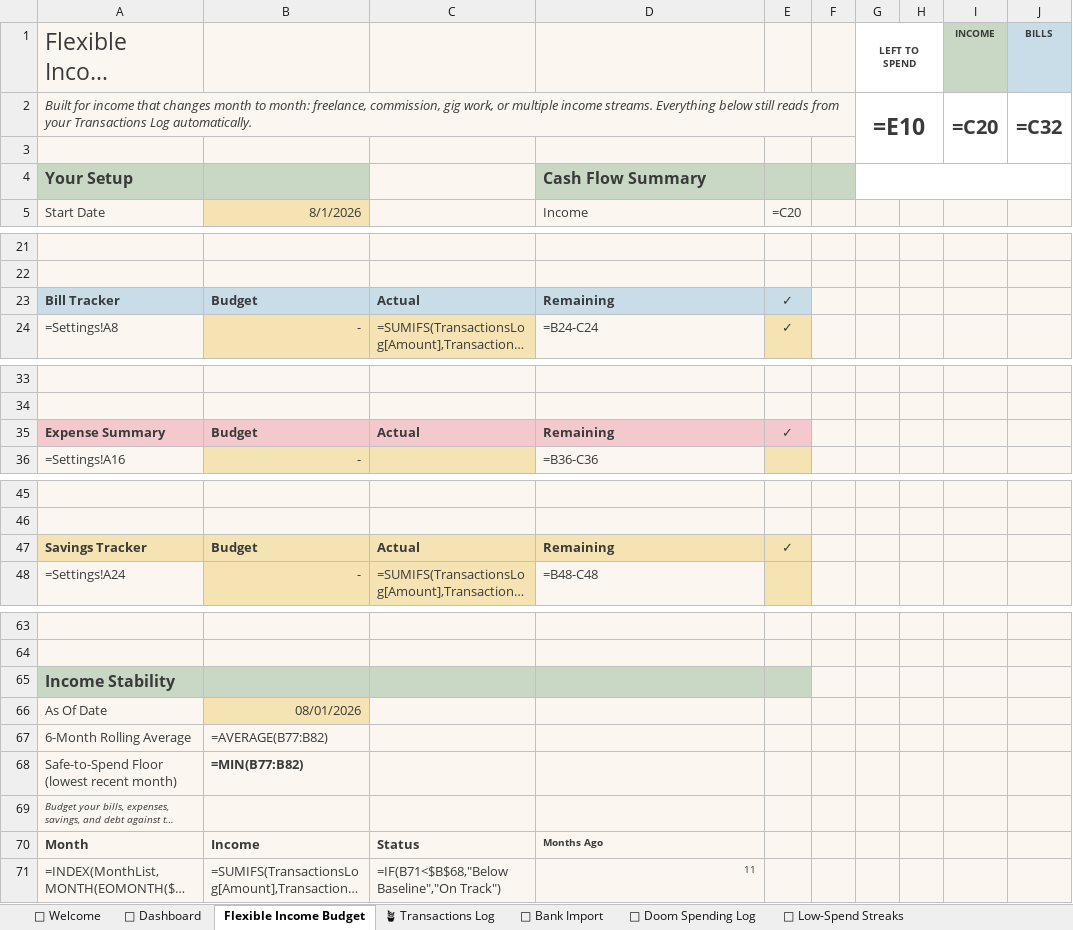
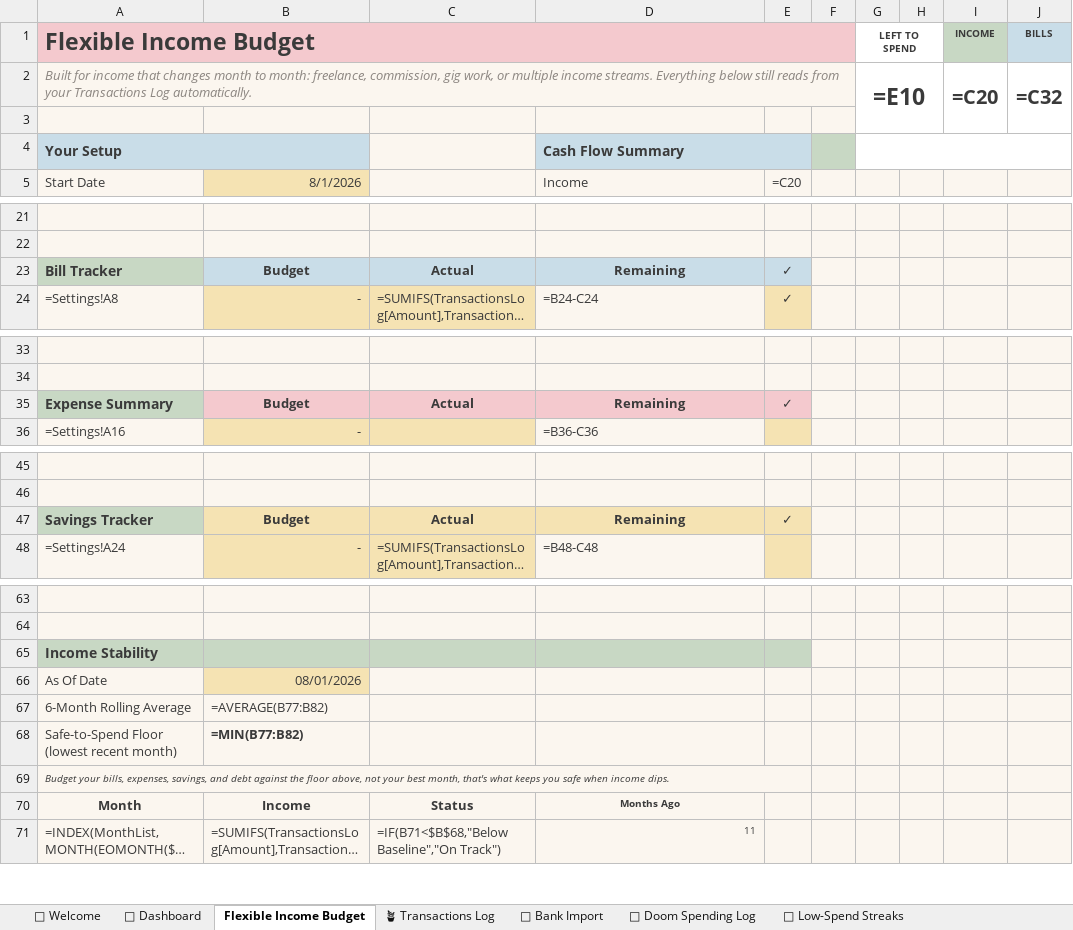
Before and after one commit to ninaportz23-blip/wedding-planner-etsy, an Excel workbook: dist/Calm-Money-Reset-Tracker.xlsx, sheet Flexible Income Budget, drawn as a sheet; only a part is shown, gaps mark what is left out; long unchanged cells end in …; values as stored, in another font and other column widths than the file's, no borders; formulas without a stored value are shown as written; charts and pictures and conditional formats not drawn; the diff covers the shown part only; the diff names each change by its address in the sheet, - before the commit and + after, or states it on an @@ line.

```diff
--- a/dist/Calm-Money-Reset-Tracker.xlsx (sheet Flexible Income Budget)
+++ b/dist/Calm-Money-Reset-Tracker.xlsx (sheet Flexible Income Budget)
-A1:F1 fill: #FBF6EF
+A1:F1 fill: #F4C9CE
-A1 bold: off
+A1 bold: on
+A1:F1 merged
-A2 text colour: #3A3A3A
+A2 text colour: #8C8681
-A4:B4 fill: #C8D8C4
+A4:B4 fill: #C9DDE8
@@ A4 text size: smaller @@
+A4:B4 merged
-D4:E4 fill: #C8D8C4
+D4:E4 fill: #C9DDE8
@@ D4 text size: smaller @@
+D4:E4 merged
-A23 fill: #C9DDE8
+A23 fill: #C8D8C4, text size: larger
-B23:D23 alignment: left
+B23:D23 alignment: center
@@ A35 text size: larger, fill: #F4C9CE → #C8D8C4 @@
-B35:D35 alignment: left
+B35:D35 alignment: center
@@ A47 text size: larger, fill: #F5E3B3 → #C8D8C4 @@
-B47:D47 alignment: left
+B47:D47 alignment: center
@@ A65 text size: smaller @@
+A69:E69 merged
-B69:E69 fill: #FBF6EF
+B69:E69 fill: none
-A70:D70 alignment: left
+A70:D70 alignment: center
```
Also changed, not shown: cell formats elsewhere in this sheet, sheet 🌱 Low-Spend Streaks, sheet Savings & Debt Goal Tracker, sheet Example, sheet Paycheck Budget, sheet 🌼 Habit Tracker, sheet 🗓 Bill Calendar, 7 more sheets, hidden cells, 14 other files.
